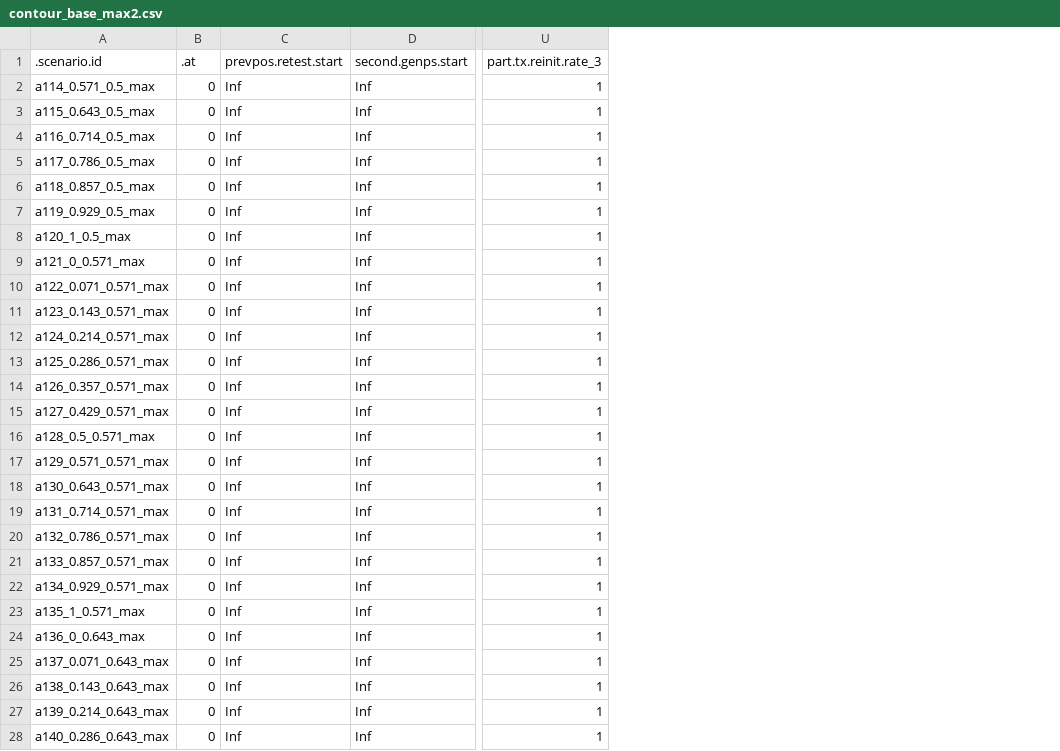
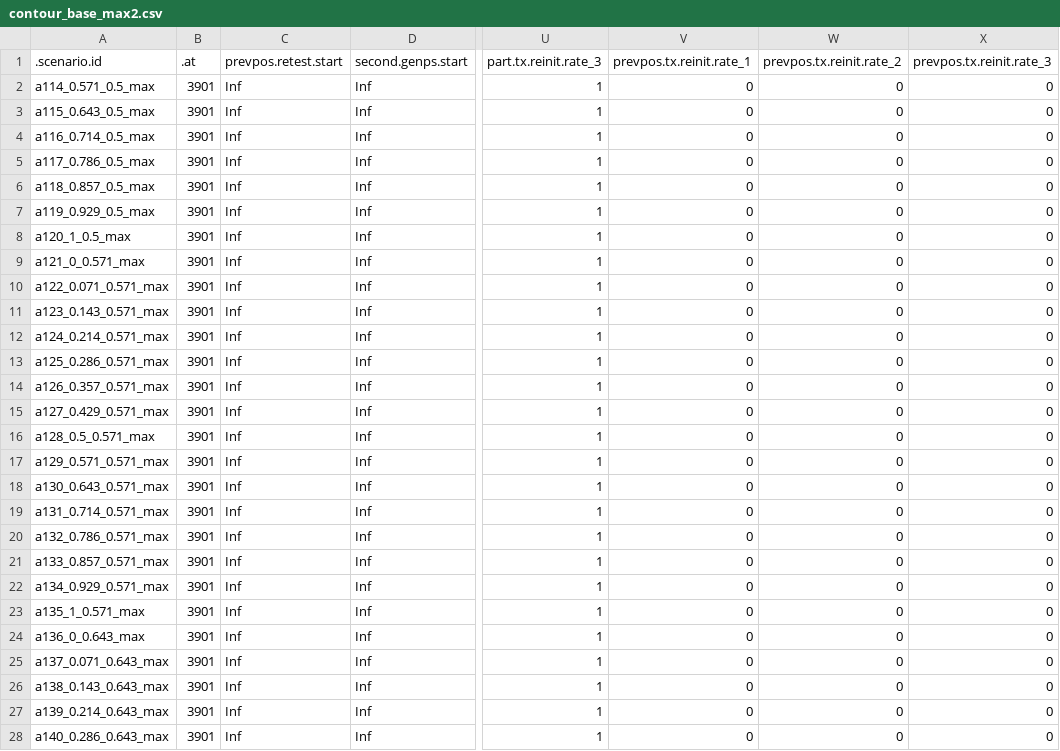
Before and after one commit to EpiModel/PartnerServiceYr3, a CSV file: data/input/contour_base_max2.csv, drawn as a sheet; only a part is shown, gaps mark what is left out; the diff covers the shown part only; the diff names each change by its address in the sheet, - before the commit and + after, or states it on an @@ line.

Commit message:
Update contour_base_max2.csv

```diff
--- a/data/input/contour_base_max2.csv
+++ b/data/input/contour_base_max2.csv
+column V (prevpos.tx.reinit.rate_1), rows 2-28: all 0
+column W (prevpos.tx.reinit.rate_2), rows 2-28: all 0
+column X (prevpos.tx.reinit.rate_3), rows 2-28: all 0
-B2:B28 (.at): 0
+B2:B28 (.at): 3901
```
Also changed, not shown: 85 edited cells elsewhere in this file.
